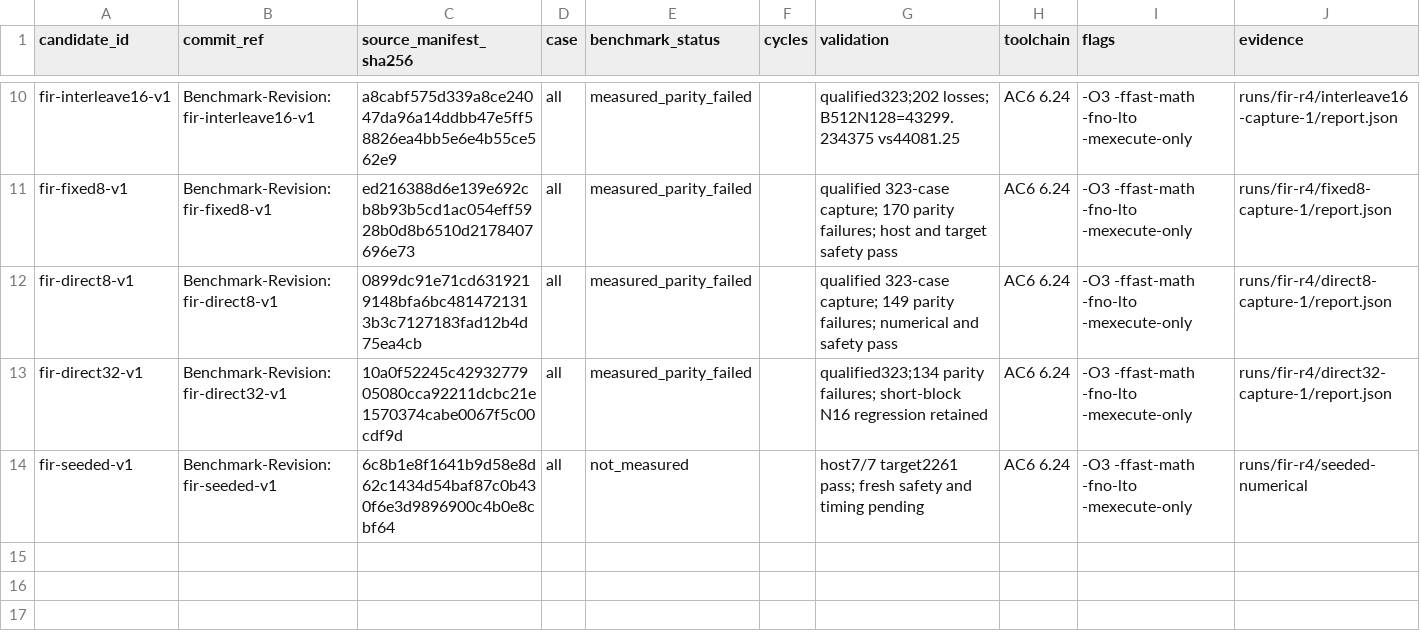
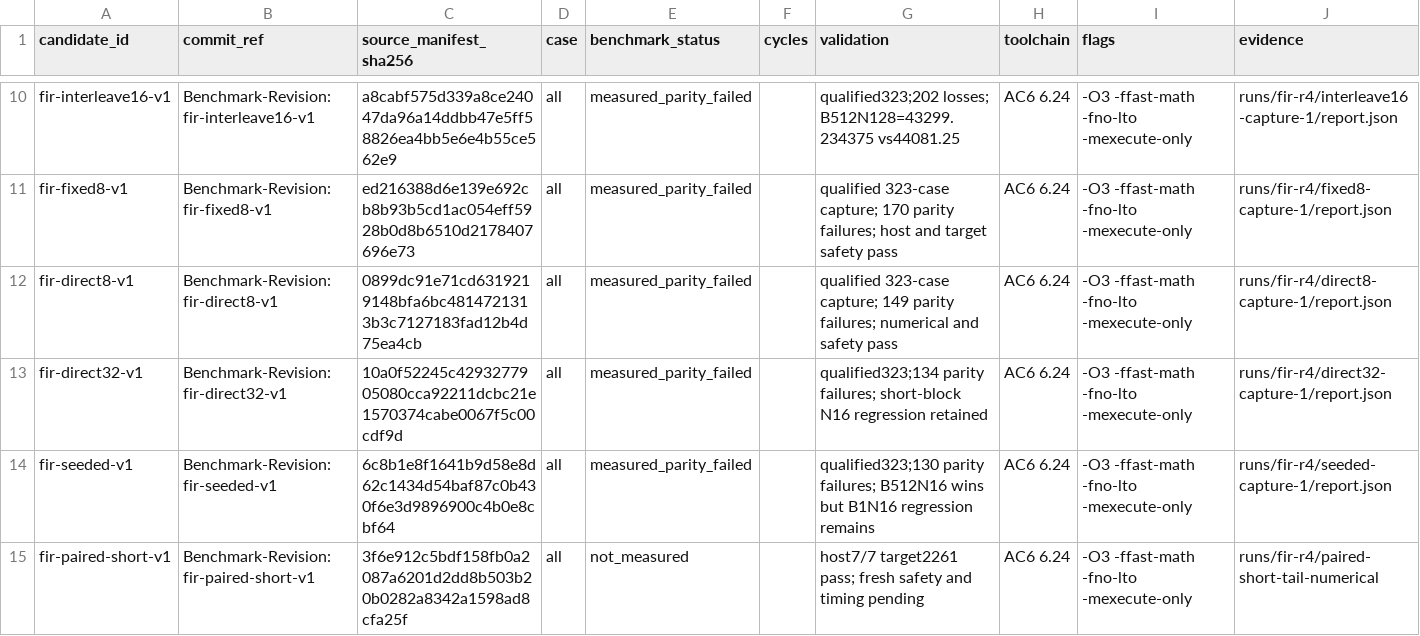
Before and after one commit to christophe0606/kda, a CSV file: benchmark.csv, drawn as a sheet; only a part is shown, gaps mark what is left out.

Commit message:
Share coefficient vectors across short-block output pairs
Benchmark-Revision: fir-paired-short-v1

```diff
--- a/benchmark.csv
+++ b/benchmark.csv
@@ -13,2 +13,3 @@ fir-direct8-v1,Benchmark-Revision: fir-direct8-v1,0899dc91e71cd6319219148bfa6bc4
 fir-direct32-v1,Benchmark-Revision: fir-direct32-v1,10a0f52245c4293277905080cca92211dcbc21e1570374cabe0067f5c00cdf9d,all,measured_parity_failed,,qualified323;134 parity failures; short-block N16 regression retained,AC6 6.24,-O3 -ffast-math -fno-lto -mexecute-only,runs/fir-r4/direct32-capture-1/report.json
-fir-seeded-v1,Benchmark-Revision: fir-seeded-v1,6c8b1e8f1641b9d58e8d62c1434d54baf87c0b430f6e3d9896900c4b0e8cbf64,all,not_measured,,host7/7 target2261 pass; fresh safety and timing pending,AC6 6.24,-O3 -ffast-math -fno-lto -mexecute-only,runs/fir-r4/seeded-numerical
+fir-seeded-v1,Benchmark-Revision: fir-seeded-v1,6c8b1e8f1641b9d58e8d62c1434d54baf87c0b430f6e3d9896900c4b0e8cbf64,all,measured_parity_failed,,qualified323;130 parity failures; B512N16 wins but B1N16 regression remains,AC6 6.24,-O3 -ffast-math -fno-lto -mexecute-only,runs/fir-r4/seeded-capture-1/report.json
+fir-paired-short-v1,Benchmark-Revision: fir-paired-short-v1,3f6e912c5bdf158fb0a2087a6201d2dd8b503b20b0282a8342a1598ad8cfa25f,all,not_measured,,host7/7 target2261 pass; fresh safety and timing pending,AC6 6.24,-O3 -ffast-math -fno-lto -mexecute-only,runs/fir-r4/paired-short-tail-numerical
```
Also changed, not shown: 4 other files.
